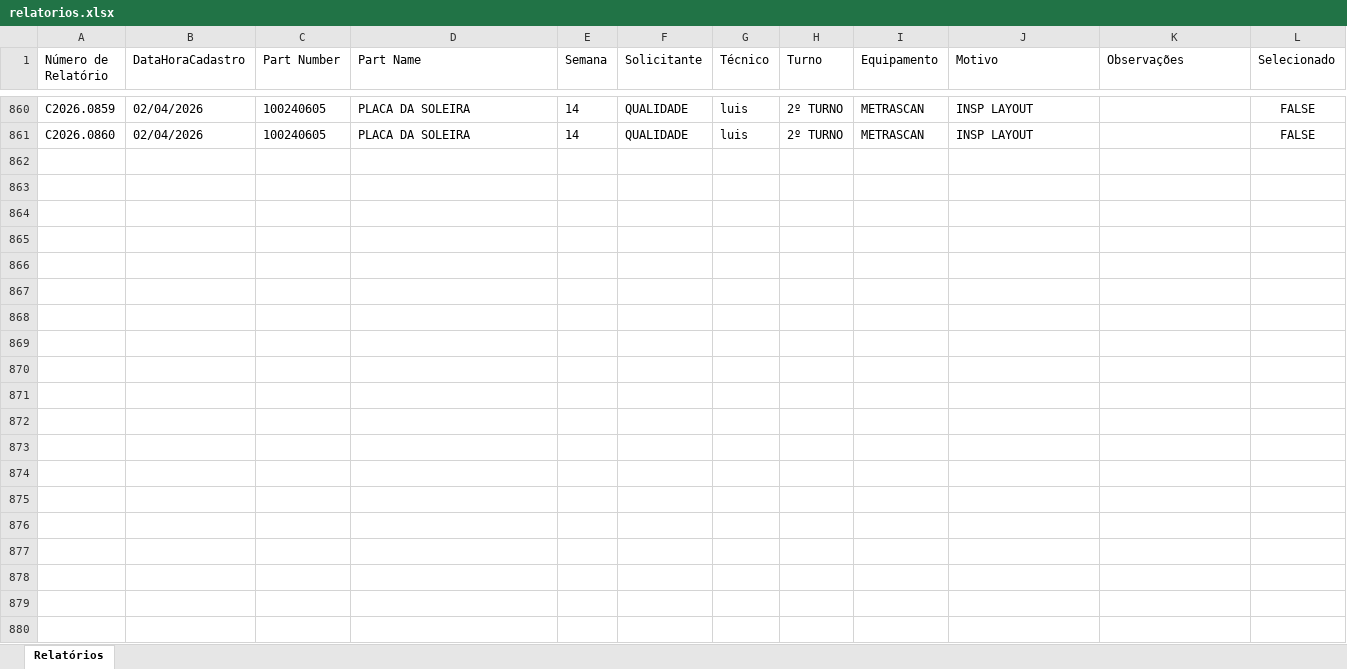
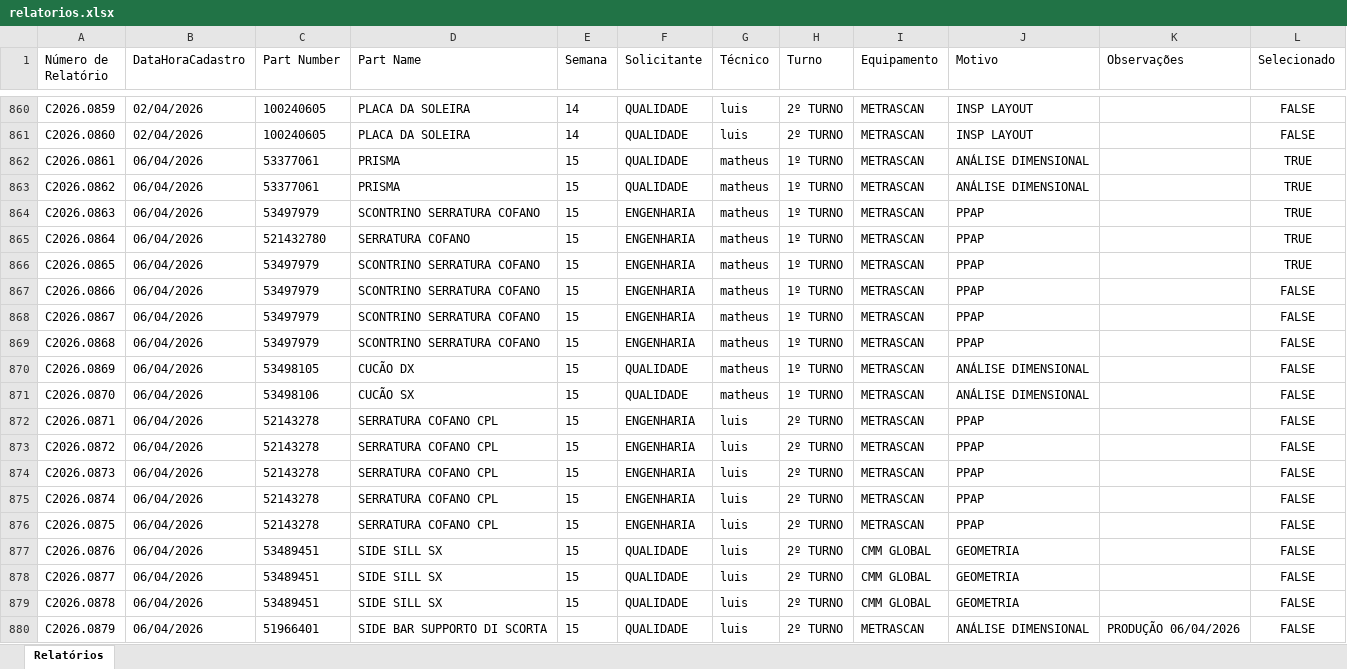
Before and after one commit to euluisdev/reports-save, an Excel workbook: data/relatorios.xlsx, sheet Relatórios, drawn as a sheet; only a part is shown, gaps mark what is left out; values as stored, in another font and other column widths than the file's, no borders; the diff covers the shown part only; the diff names each change by its address in the sheet, - before the commit and + after, or states it on an @@ line.

```diff
--- a/data/relatorios.xlsx (sheet Relatórios)
+++ b/data/relatorios.xlsx (sheet Relatórios)
+row 862: C2026.0861 | 06/04/2026 | 53377061 | PRISMA | 15 | QUALIDADE | matheus | 1º TURNO | METRASCAN | ANÁLISE DIMENSIONAL |  | TRUE
+row 863: C2026.0862 | 06/04/2026 | 53377061 | PRISMA | 15 | QUALIDADE | matheus | 1º TURNO | METRASCAN | ANÁLISE DIMENSIONAL |  | TRUE
+row 864: C2026.0863 | 06/04/2026 | 53497979 | SCONTRINO SERRATURA COFANO | 15 | ENGENHARIA | matheus | 1º TURNO | METRASCAN | PPAP |  | TRUE
+row 865: C2026.0864 | 06/04/2026 | 521432780 | SERRATURA COFANO | 15 | ENGENHARIA | matheus | 1º TURNO | METRASCAN | PPAP |  | TRUE
+row 866: C2026.0865 | 06/04/2026 | 53497979 | SCONTRINO SERRATURA COFANO | 15 | ENGENHARIA | matheus | 1º TURNO | METRASCAN | PPAP |  | TRUE
+row 867: C2026.0866 | 06/04/2026 | 53497979 | SCONTRINO SERRATURA COFANO | 15 | ENGENHARIA | matheus | 1º TURNO | METRASCAN | PPAP |  | FALSE
+row 868: C2026.0867 | 06/04/2026 | 53497979 | SCONTRINO SERRATURA COFANO | 15 | ENGENHARIA | matheus | 1º TURNO | METRASCAN | PPAP |  | FALSE
+row 869: C2026.0868 | 06/04/2026 | 53497979 | SCONTRINO SERRATURA COFANO | 15 | ENGENHARIA | matheus | 1º TURNO | METRASCAN | PPAP |  | FALSE
+row 870: C2026.0869 | 06/04/2026 | 53498105 | CUCÃO DX | 15 | QUALIDADE | matheus | 1º TURNO | METRASCAN | ANÁLISE DIMENSIONAL |  | FALSE
+row 871: C2026.0870 | 06/04/2026 | 53498106 | CUCÃO SX | 15 | QUALIDADE | matheus | 1º TURNO | METRASCAN | ANÁLISE DIMENSIONAL |  | FALSE
+row 872: C2026.0871 | 06/04/2026 | 52143278 | SERRATURA COFANO CPL | 15 | ENGENHARIA | luis | 2º TURNO | METRASCAN | PPAP |  | FALSE
+row 873: C2026.0872 | 06/04/2026 | 52143278 | SERRATURA COFANO CPL | 15 | ENGENHARIA | luis | 2º TURNO | METRASCAN | PPAP |  | FALSE
+row 874: C2026.0873 | 06/04/2026 | 52143278 | SERRATURA COFANO CPL | 15 | ENGENHARIA | luis | 2º TURNO | METRASCAN | PPAP |  | FALSE
+row 875: C2026.0874 | 06/04/2026 | 52143278 | SERRATURA COFANO CPL | 15 | ENGENHARIA | luis | 2º TURNO | METRASCAN | PPAP |  | FALSE
+row 876: C2026.0875 | 06/04/2026 | 52143278 | SERRATURA COFANO CPL | 15 | ENGENHARIA | luis | 2º TURNO | METRASCAN | PPAP |  | FALSE
+row 877: C2026.0876 | 06/04/2026 | 53489451 | SIDE SILL SX | 15 | QUALIDADE | luis | 2º TURNO | CMM GLOBAL | GEOMETRIA |  | FALSE
+row 878: C2026.0877 | 06/04/2026 | 53489451 | SIDE SILL SX | 15 | QUALIDADE | luis | 2º TURNO | CMM GLOBAL | GEOMETRIA |  | FALSE
+row 879: C2026.0878 | 06/04/2026 | 53489451 | SIDE SILL SX | 15 | QUALIDADE | luis | 2º TURNO | CMM GLOBAL | GEOMETRIA |  | FALSE
+row 880: C2026.0879 | 06/04/2026 | 51966401 | SIDE BAR SUPPORTO DI SCORTA | 15 | QUALIDADE | luis | 2º TURNO | METRASCAN | ANÁLISE DIMENSIONAL | PRODUÇÃO 06/04/2026 | FALSE
```
Also changed, not shown: 55 added rows elsewhere in this sheet, 1 other file.
